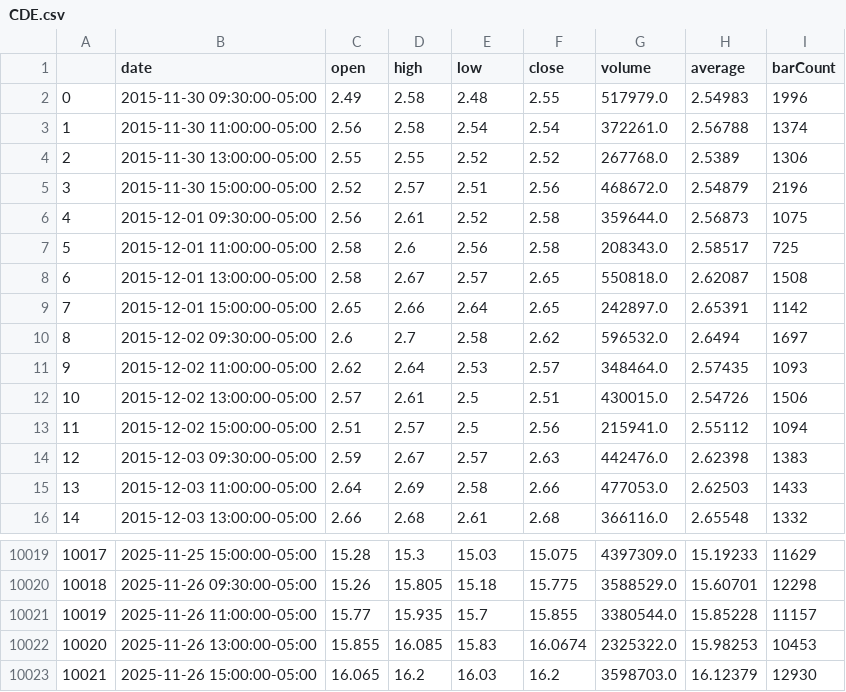
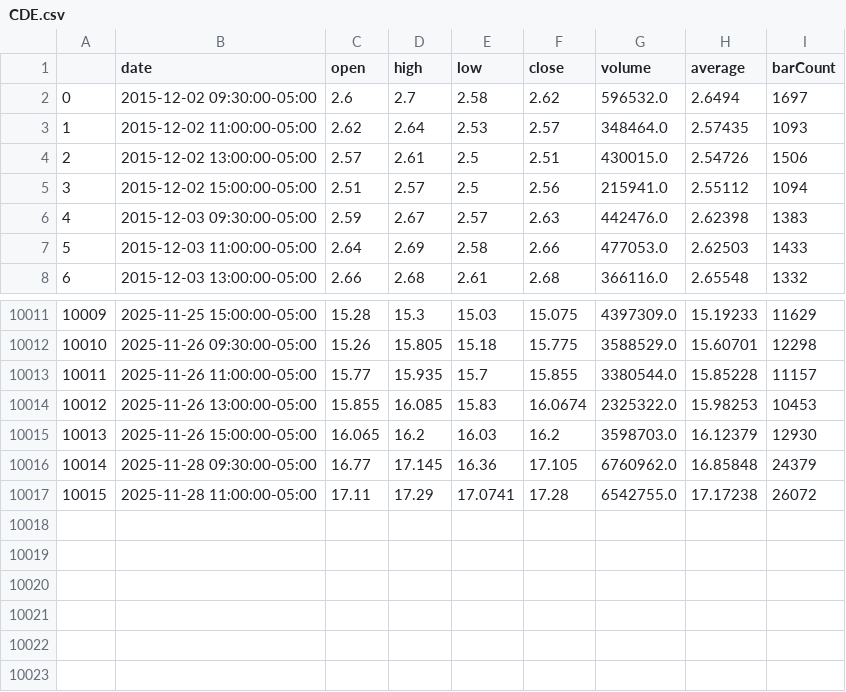
Before and after one commit to aymanecheikh/quantitative-finance, a CSV file: src/algo_trading/historical_data/CDE.csv, drawn as a sheet; only a part is shown, gaps mark what is left out; removed rows and columns are numbered as before the commit, all else as after; the diff names each change by its address in the sheet, - before the commit and + after, or states it on an @@ line.

```diff
--- a/src/algo_trading/historical_data/CDE.csv
+++ b/src/algo_trading/historical_data/CDE.csv
-row 2: 0 | 2015-11-30 09:30:00-05:00 | 2.49 | 2.58 | 2.48 | 2.55 | 517979.0 | 2.54983 | 1996
-row 3: 1 | 2015-11-30 11:00:00-05:00 | 2.56 | 2.58 | 2.54 | 2.54 | 372261.0 | 2.56788 | 1374
-row 4: 2 | 2015-11-30 13:00:00-05:00 | 2.55 | 2.55 | 2.52 | 2.52 | 267768.0 | 2.5389 | 1306
-row 5: 3 | 2015-11-30 15:00:00-05:00 | 2.52 | 2.57 | 2.51 | 2.56 | 468672.0 | 2.54879 | 2196
-row 6: 4 | 2015-12-01 09:30:00-05:00 | 2.56 | 2.61 | 2.52 | 2.58 | 359644.0 | 2.56873 | 1075
-row 7: 5 | 2015-12-01 11:00:00-05:00 | 2.58 | 2.6 | 2.56 | 2.58 | 208343.0 | 2.58517 | 725
-row 8: 6 | 2015-12-01 13:00:00-05:00 | 2.58 | 2.67 | 2.57 | 2.65 | 550818.0 | 2.62087 | 1508
-row 9: 7 | 2015-12-01 15:00:00-05:00 | 2.65 | 2.66 | 2.64 | 2.65 | 242897.0 | 2.65391 | 1142
@@ column A renumbered between rows 2 and 10015 @@
+row 10016: 10014 | 2025-11-28 09:30:00-05:00 | 16.77 | 17.145 | 16.36 | 17.105 | 6760962.0 | 16.85848 | 24379
+row 10017: 10015 | 2025-11-28 11:00:00-05:00 | 17.11 | 17.29 | 17.0741 | 17.28 | 6542755.0 | 17.17238 | 26072
```
Also changed, not shown: src/algo_trading/historical_data/COHR.csv, src/algo_trading/historical_data/IONQ.csv, 19 other files.
